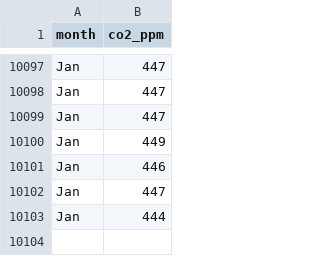
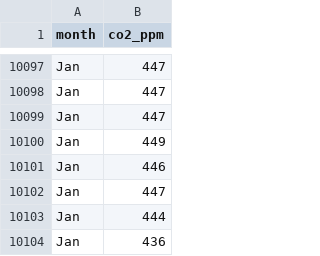
Before and after one commit to conwasa/CO2_play, a CSV file: all_historic_readings.csv, drawn as a sheet; only a part is shown, gaps mark what is left out; the diff names each change by its address in the sheet, - before the commit and + after, or states it on an @@ line.

```diff
--- a/all_historic_readings.csv
+++ b/all_historic_readings.csv
+row 10104: Jan | 436
```
Also changed, not shown: all_readings.csv, outages.csv, 3 other files.
